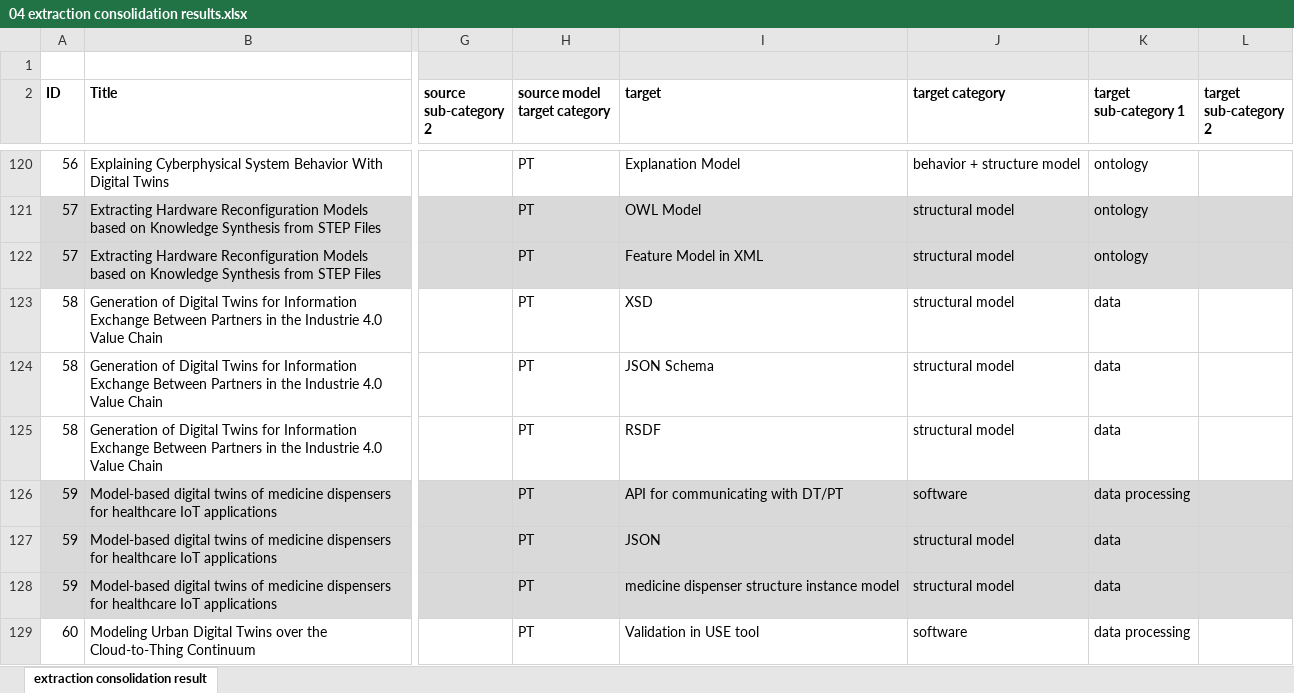
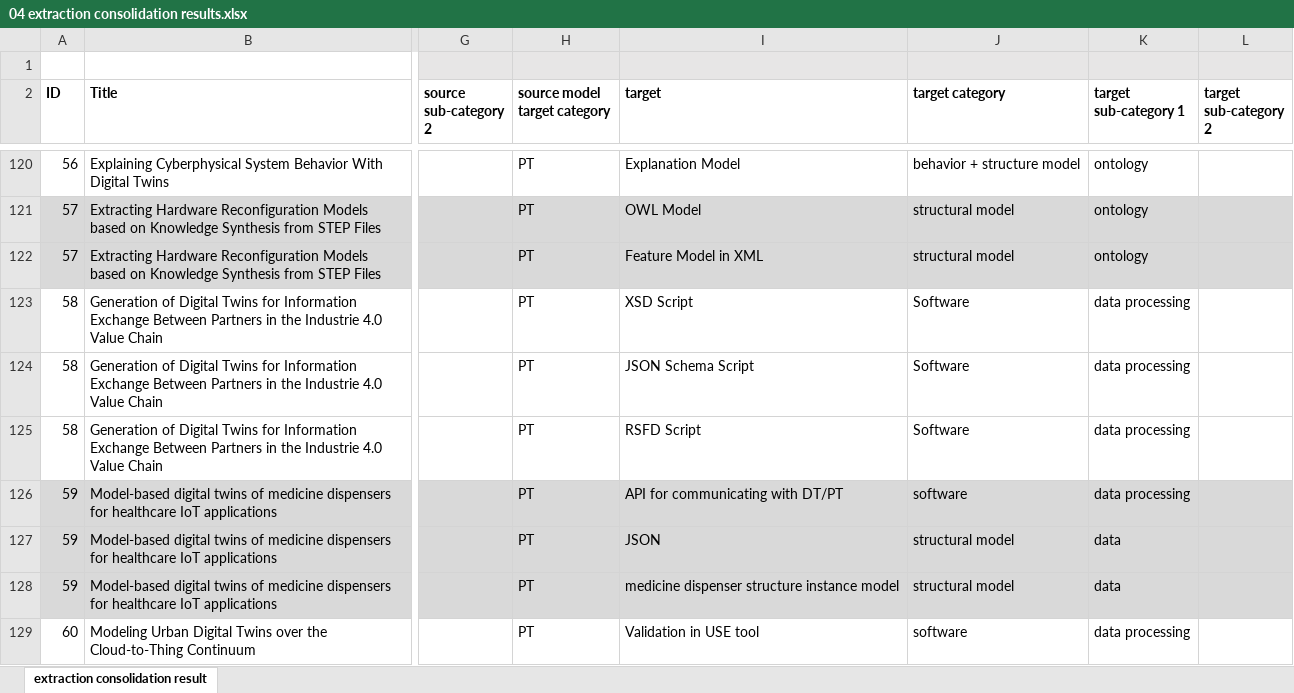
Before and after one commit to cdl-mint/mde4dts, an Excel workbook: 04 extraction consolidation results.xlsx, sheet extraction consolidation result, drawn as a sheet; only a part is shown, gaps mark what is left out; values as stored, in another font and other column widths than the file's, no borders; the diff covers the shown part only; the diff names each change by its address in the sheet, - before the commit and + after, or states it on an @@ line.

Commit message:
update data

```diff
--- a/04 extraction consolidation results.xlsx (sheet extraction consolidation result)
+++ b/04 extraction consolidation results.xlsx (sheet extraction consolidation result)
-I123 (target): XSD
+I123 (target): XSD Script
-J123:J125 (target category): structural model
+J123:J125 (target category): Software
-K123:K125 (target sub-category 1): data
+K123:K125 (target sub-category 1): data processing
-I124 (target): JSON Schema
+I124 (target): JSON Schema Script
-I125 (target): RSDF
+I125 (target): RSFD Script
```
Also changed, not shown: 6 edited cells elsewhere in this sheet, 32 other files.
